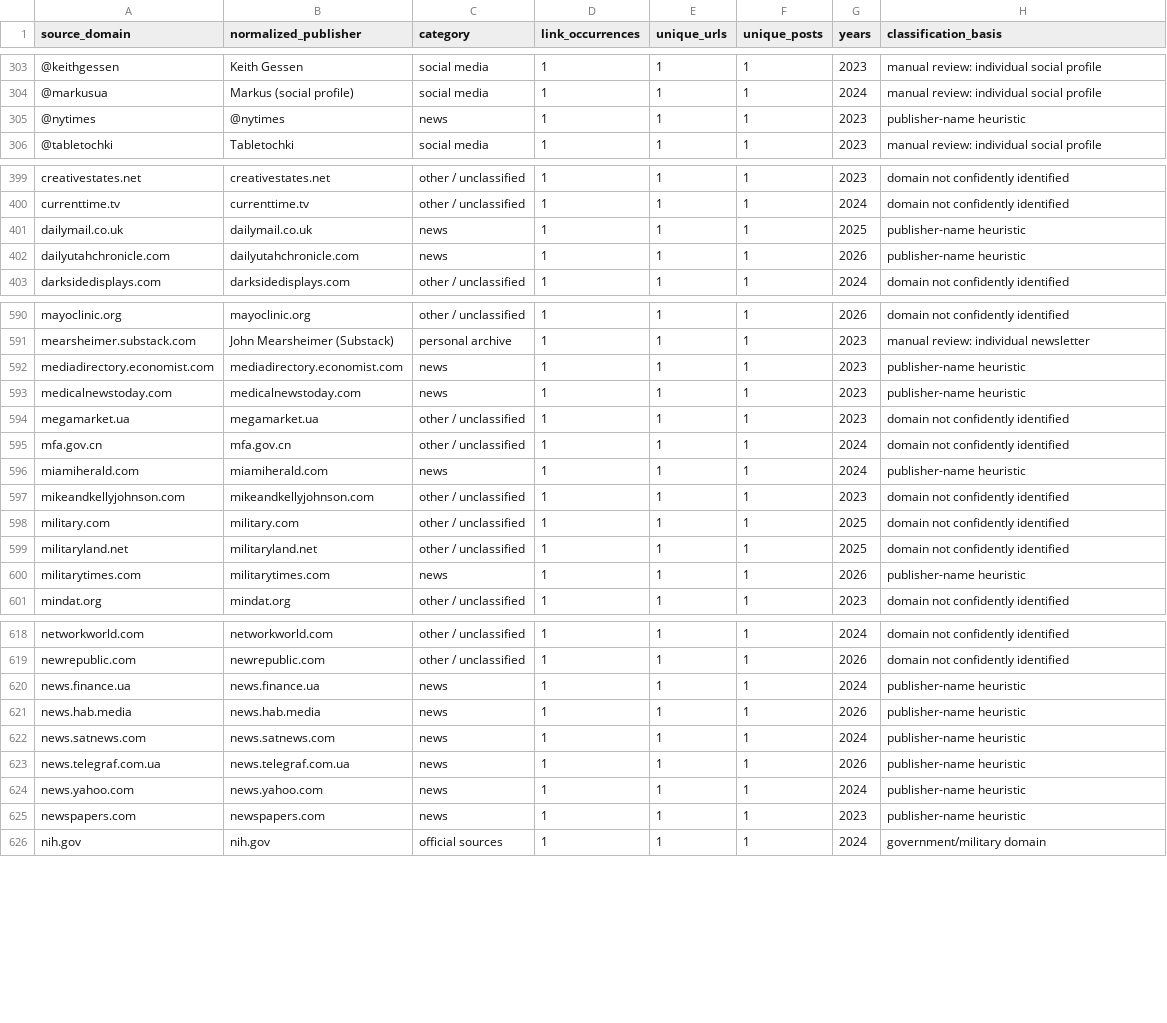
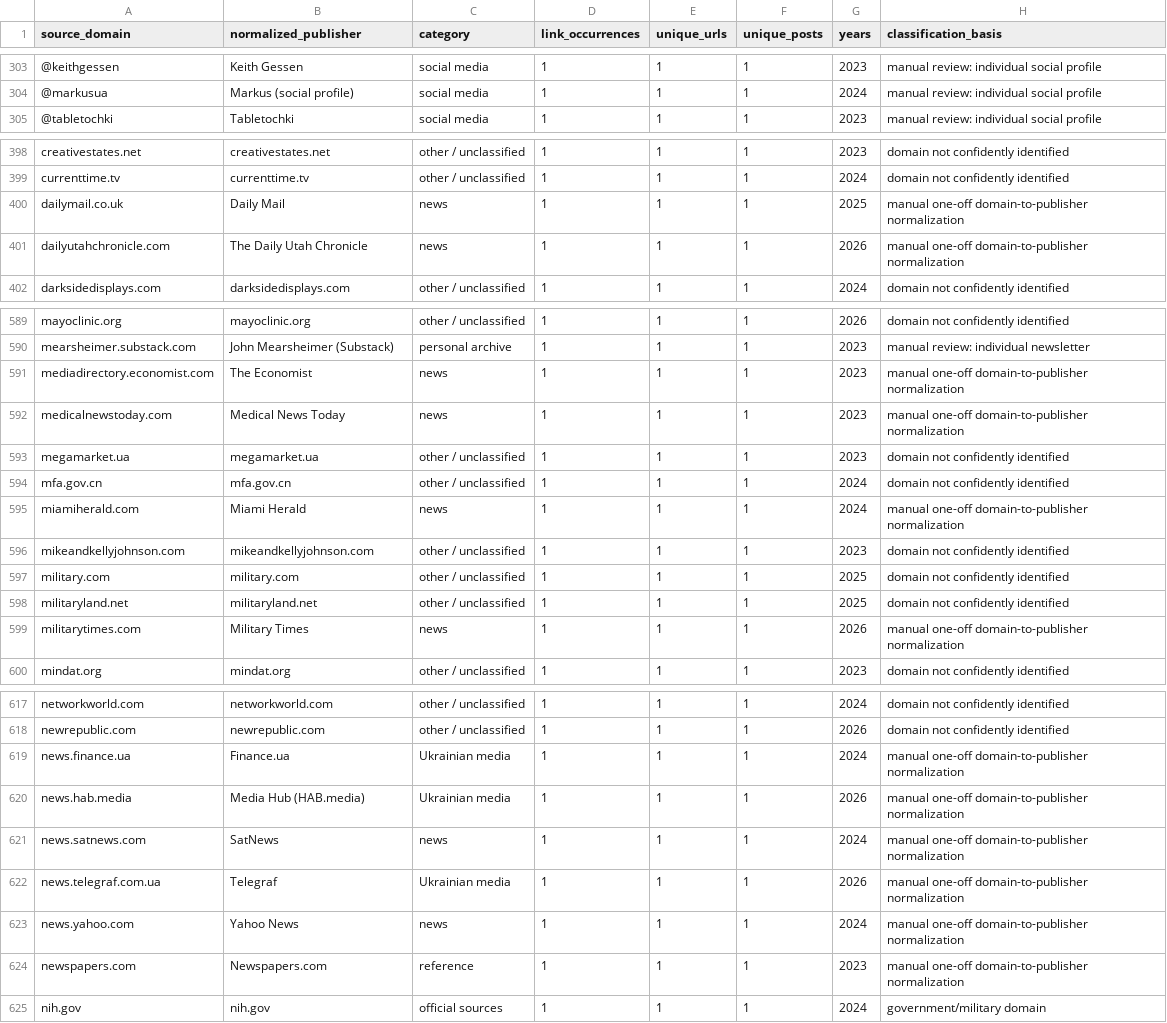
Before and after one commit to abdymok/substack_archive, a CSV file: working_set/2023-2026_source_registry.csv, drawn as a sheet; only a part is shown, gaps mark what is left out; the diff covers the shown part only.

Commit message:
Regenerate source registry after one-off domain attribution

```diff
--- a/working_set/2023-2026_source_registry.csv
+++ b/working_set/2023-2026_source_registry.csv
@@ -304,3 +304,2 @@
 "@markusua","Markus (social profile)","social media","1","1","1","2024","manual review: individual social profile"
-"@nytimes","@nytimes","news","1","1","1","2023","publisher-name heuristic"
 "@tabletochki","Tabletochki","social media","1","1","1","2023","manual review: individual social profile"
@@ -400,4 +399,4 @@
 "currenttime.tv","currenttime.tv","other / unclassified","1","1","1","2024","domain not confidently identified"
-"dailymail.co.uk","dailymail.co.uk","news","1","1","1","2025","publisher-name heuristic"
-"dailyutahchronicle.com","dailyutahchronicle.com","news","1","1","1","2026","publisher-name heuristic"
+"dailymail.co.uk","Daily Mail","news","1","1","1","2025","manual one-off domain-to-publisher normalization"
+"dailyutahchronicle.com","The Daily Utah Chronicle","news","1","1","1","2026","manual one-off domain-to-publisher normalization"
 "darksidedisplays.com","darksidedisplays.com","other / unclassified","1","1","1","2024","domain not confidently identified"
@@ -591,7 +590,7 @@
 "mearsheimer.substack.com","John Mearsheimer (Substack)","personal archive","1","1","1","2023","manual review: individual newsletter"
-"mediadirectory.economist.com","mediadirectory.economist.com","news","1","1","1","2023","publisher-name heuristic"
-"medicalnewstoday.com","medicalnewstoday.com","news","1","1","1","2023","publisher-name heuristic"
+"mediadirectory.economist.com","The Economist","news","1","1","1","2023","manual one-off domain-to-publisher normalization"
+"medicalnewstoday.com","Medical News Today","news","1","1","1","2023","manual one-off domain-to-publisher normalization"
 "megamarket.ua","megamarket.ua","other / unclassified","1","1","1","2023","domain not confidently identified"
 "mfa.gov.cn","mfa.gov.cn","other / unclassified","1","1","1","2024","domain not confidently identified"
-"miamiherald.com","miamiherald.com","news","1","1","1","2024","publisher-name heuristic"
+"miamiherald.com","Miami Herald","news","1","1","1","2024","manual one-off domain-to-publisher normalization"
 "mikeandkellyjohnson.com","mikeandkellyjohnson.com","other / unclassified","1","1","1","2023","domain not confidently identified"
@@ -599,3 +598,3 @@
 "militaryland.net","militaryland.net","other / unclassified","1","1","1","2025","domain not confidently identified"
-"militarytimes.com","militarytimes.com","news","1","1","1","2026","publisher-name heuristic"
+"militarytimes.com","Military Times","news","1","1","1","2026","manual one-off domain-to-publisher normalization"
 "mindat.org","mindat.org","other / unclassified","1","1","1","2023","domain not confidently identified"
@@ -619,8 +618,8 @@
 "newrepublic.com","newrepublic.com","other / unclassified","1","1","1","2026","domain not confidently identified"
-"news.finance.ua","news.finance.ua","news","1","1","1","2024","publisher-name heuristic"
-"news.hab.media","news.hab.media","news","1","1","1","2026","publisher-name heuristic"
-"news.satnews.com","news.satnews.com","news","1","1","1","2024","publisher-name heuristic"
-"news.telegraf.com.ua","news.telegraf.com.ua","news","1","1","1","2026","publisher-name heuristic"
-"news.yahoo.com","news.yahoo.com","news","1","1","1","2024","publisher-name heuristic"
-"newspapers.com","newspapers.com","news","1","1","1","2023","publisher-name heuristic"
+"news.finance.ua","Finance.ua","Ukrainian media","1","1","1","2024","manual one-off domain-to-publisher normalization"
+"news.hab.media","Media Hub (HAB.media)","Ukrainian media","1","1","1","2026","manual one-off domain-to-publisher normalization"
+"news.satnews.com","SatNews","news","1","1","1","2024","manual one-off domain-to-publisher normalization"
+"news.telegraf.com.ua","Telegraf","Ukrainian media","1","1","1","2026","manual one-off domain-to-publisher normalization"
+"news.yahoo.com","Yahoo News","news","1","1","1","2024","manual one-off domain-to-publisher normalization"
+"newspapers.com","Newspapers.com","reference","1","1","1","2023","manual one-off domain-to-publisher normalization"
 "nih.gov","nih.gov","official sources","1","1","1","2024","government/military domain"
```
Also changed, not shown: 98 edited cells elsewhere in this file.
